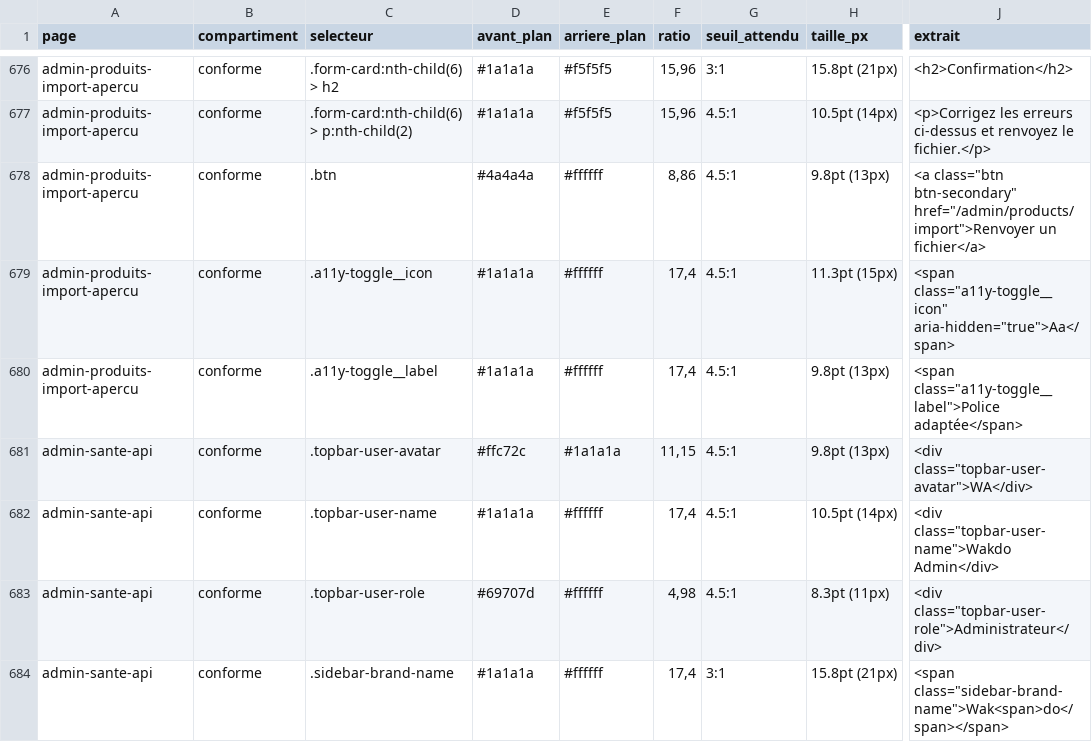
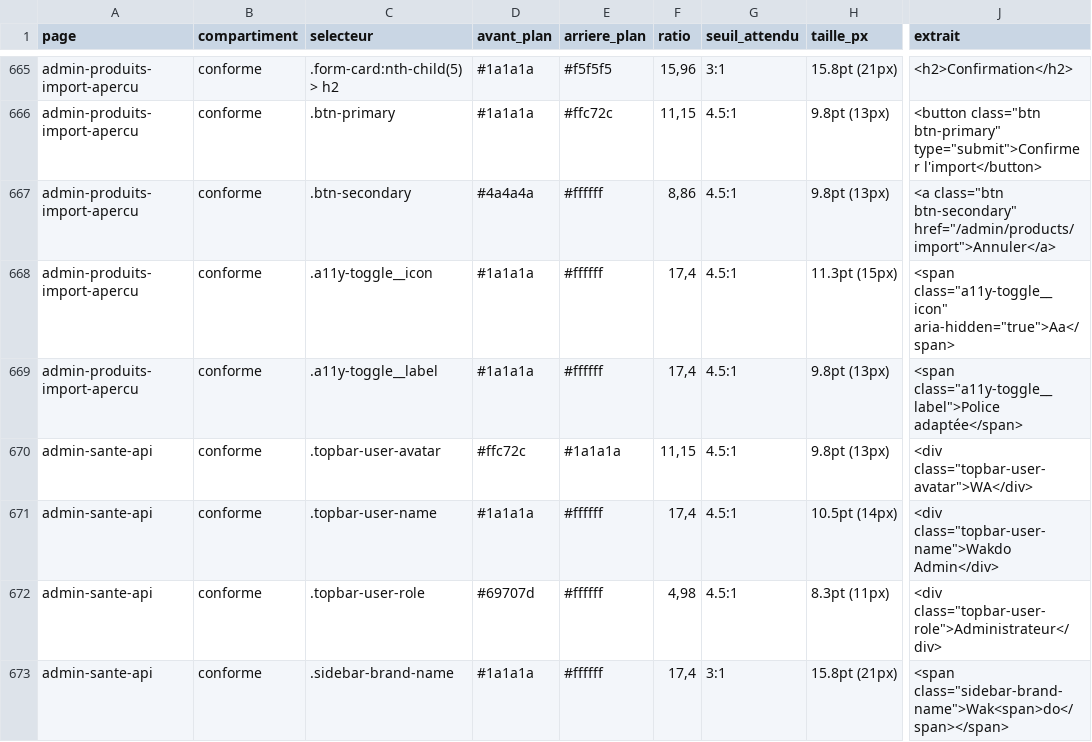
Before and after one commit to AcadeNice/wakdo_corentin, a CSV file: docs/soutenance/preuves/rapports/contrastes-mesures.csv, drawn as a sheet; only a part is shown, gaps mark what is left out; addresses are those after the commit; the diff covers the shown part only; the diff names each change by its address in the sheet, - before the commit and + after, or states it on an @@ line.

```diff
--- a/docs/soutenance/preuves/rapports/contrastes-mesures.csv
+++ b/docs/soutenance/preuves/rapports/contrastes-mesures.csv
-C665 (selecteur): .form-card:nth-child(6) > h2
+C665 (selecteur): .form-card:nth-child(5) > h2
-C666 (selecteur): .form-card:nth-child(6) > p:nth-child(2)
+C666 (selecteur): .btn-primary
-E666 (arriere_plan): #f5f5f5
+E666 (arriere_plan): #ffc72c
-F666 (ratio): 15,96
+F666 (ratio): 11,15
-H666 (taille_px): 10.5pt (14px)
+H666 (taille_px): 9.8pt (13px)
-J666 (extrait): <p>Corrigez les erreurs ci-dessus et renvoyez le fichier.</p>
+J666 (extrait): <button class="btn btn-primary" type="submit">Confirmer l'import</button>
-C667 (selecteur): .btn
+C667 (selecteur): .btn-secondary
-J667 (extrait): …class="btn btn-secondary" href="/admin/products/import">Renvoyer un fichier</a>
+J667 (extrait): …class="btn btn-secondary" href="/admin/products/import">Annuler</a>
```
Also changed, not shown: 11 removed rows and 33 edited cells elsewhere in this file, 40 other files.
